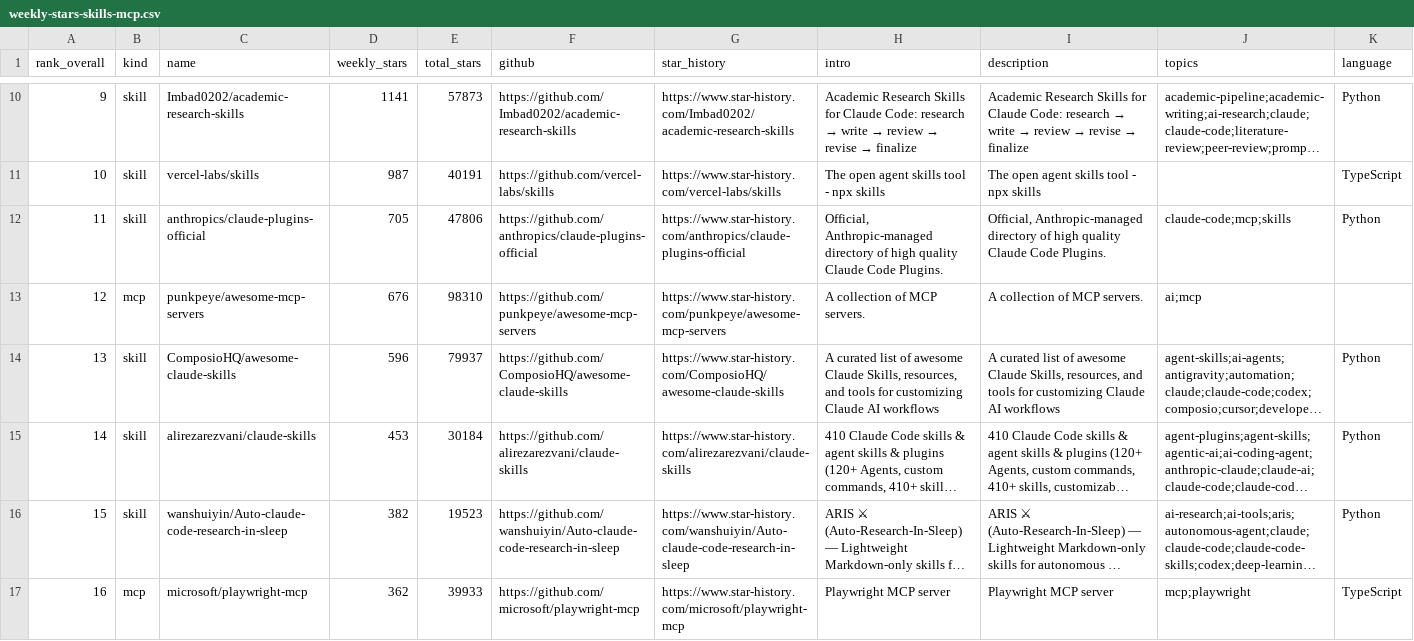
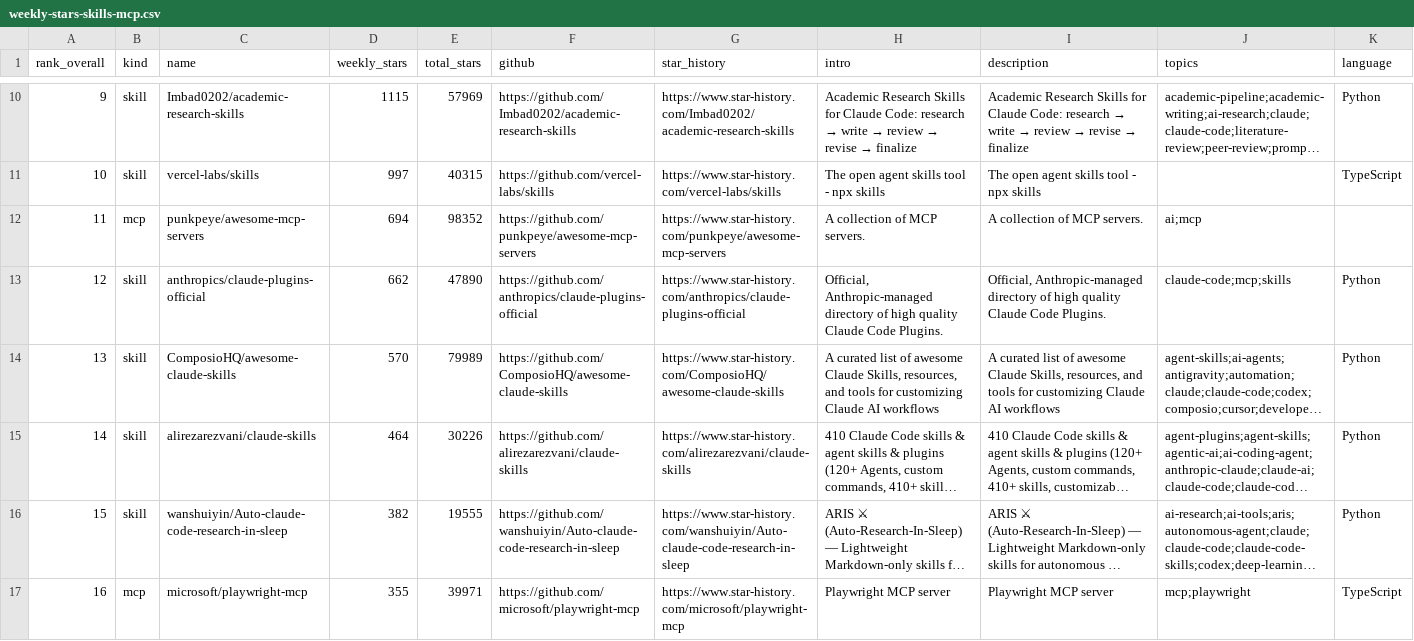
Before and after one commit to LinX-oss/Weekly-Daily-Stars, a CSV file: reports/weekly-stars-skills-mcp.csv, drawn as a sheet; only a part is shown, gaps mark what is left out; long unchanged cells end in …; the diff covers the shown part only; the diff names each change by its address in the sheet, - before the commit and + after, or states it on an @@ line.

```diff
--- a/reports/weekly-stars-skills-mcp.csv
+++ b/reports/weekly-stars-skills-mcp.csv
-D10 (weekly_stars): 1141
+D10 (weekly_stars): 1115
-E10 (total_stars): 57873
+E10 (total_stars): 57969
-D11 (weekly_stars): 987
+D11 (weekly_stars): 997
-E11 (total_stars): 40191
+E11 (total_stars): 40315
-B12 (kind): skill
+B12 (kind): mcp
-C12 (name): anthropics/claude-plugins-official
+C12 (name): punkpeye/awesome-mcp-servers
-D12 (weekly_stars): 705
+D12 (weekly_stars): 694
-E12 (total_stars): 47806
+E12 (total_stars): 98352
-F12 (github): https://github.com/anthropics/claude-plugins-official
+F12 (github): https://github.com/punkpeye/awesome-mcp-servers
-G12 (star_history): https://www.star-history.com/anthropics/claude-plugins-official
+G12 (star_history): https://www.star-history.com/punkpeye/awesome-mcp-servers
-H12 (intro): Official, Anthropic-managed directory of high quality Claude Code Plugins.
+H12 (intro): A collection of MCP servers.
-I12 (description): Official, Anthropic-managed directory of high quality Claude Code Plugins.
+I12 (description): A collection of MCP servers.
-J12 (topics): claude-code;mcp;skills
+J12 (topics): ai;mcp
-K12 (language): Python
+K12 (language): (empty)
-B13 (kind): mcp
+B13 (kind): skill
-C13 (name): punkpeye/awesome-mcp-servers
+C13 (name): anthropics/claude-plugins-official
-D13 (weekly_stars): 676
+D13 (weekly_stars): 662
-E13 (total_stars): 98310
+E13 (total_stars): 47890
-F13 (github): https://github.com/punkpeye/awesome-mcp-servers
+F13 (github): https://github.com/anthropics/claude-plugins-official
-G13 (star_history): https://www.star-history.com/punkpeye/awesome-mcp-servers
+G13 (star_history): https://www.star-history.com/anthropics/claude-plugins-official
-H13 (intro): A collection of MCP servers.
+H13 (intro): Official, Anthropic-managed directory of high quality Claude Code Plugins.
-I13 (description): A collection of MCP servers.
+I13 (description): Official, Anthropic-managed directory of high quality Claude Code Plugins.
-J13 (topics): ai;mcp
+J13 (topics): claude-code;mcp;skills
-K13 (language): (empty)
+K13 (language): Python
-D14 (weekly_stars): 596
+D14 (weekly_stars): 570
-E14 (total_stars): 79937
+E14 (total_stars): 79989
-D15 (weekly_stars): 453
+D15 (weekly_stars): 464
-E15 (total_stars): 30184
+E15 (total_stars): 30226
-E16 (total_stars): 19523
+E16 (total_stars): 19555
-D17 (weekly_stars): 362
+D17 (weekly_stars): 355
-E17 (total_stars): 39933
+E17 (total_stars): 39971
```
Also changed, not shown: 1 added row, 1 removed row and 145 edited cells elsewhere in this file, 3 other files.
